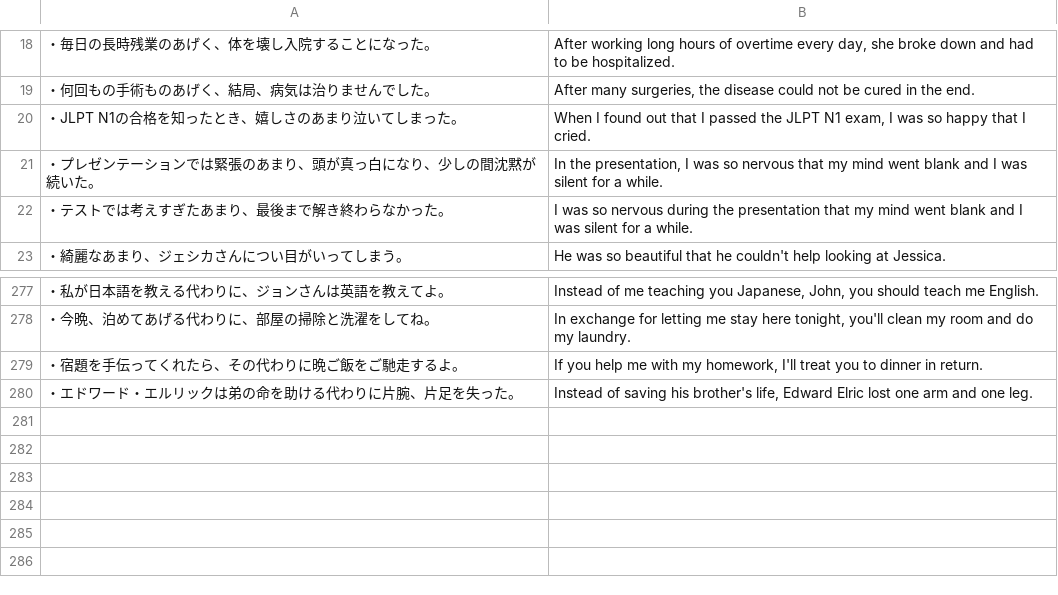
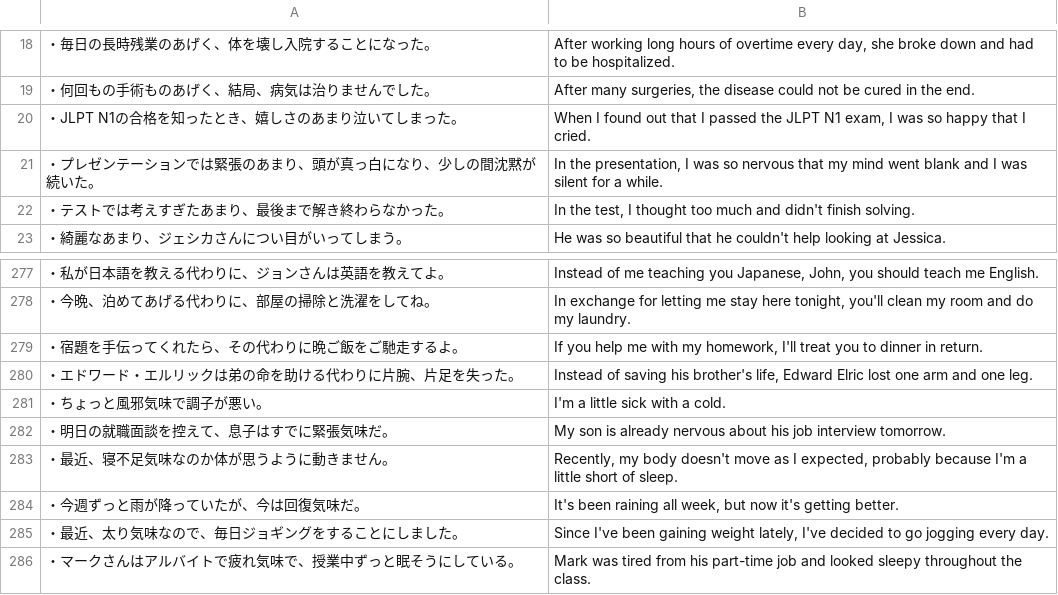
Before and after one commit to rexesian/nihongo, a CSV file: docs/rdata/Sheet 149-SSTNC.csv, drawn as a sheet; only a part is shown, gaps mark what is left out; the diff names each change by its address in the sheet, - before the commit and + after, or states it on an @@ line.

```diff
--- a/docs/rdata/Sheet 149-SSTNC.csv
+++ b/docs/rdata/Sheet 149-SSTNC.csv
-B22: I was so nervous during the presentation that my mind went blank and I was silent for a while.
+B22: In the test, I thought too much and didn't finish solving.
+row 281: ・ちょっと風邪気味で調子が悪い。 | I'm a little sick with a cold.
+row 282: ・明日の就職面談を控えて、息子はすでに緊張気味だ。 | My son is already nervous about his job interview tomorrow.
+row 283: ・最近、寝不足気味なのか体が思うように動きません。 | Recently, my body doesn't move as I expected, probably because I'm a little short of sleep.
+row 284: ・今週ずっと雨が降っていたが、今は回復気味だ。 | It's been raining all week, but now it's getting better.
+row 285: ・最近、太り気味なので、毎日ジョギングをすることにしました。 | Since I've been gaining weight lately, I've decided to go jogging every day.
+row 286: ・マークさんはアルバイトで疲れ気味で、授業中ずっと眠そうにしている。 | Mark was tired from his part-time job and looked sleepy throughout the class.
```
Also changed, not shown: rdata/Sheet 149-SSTNC.csv, 1 other file.
